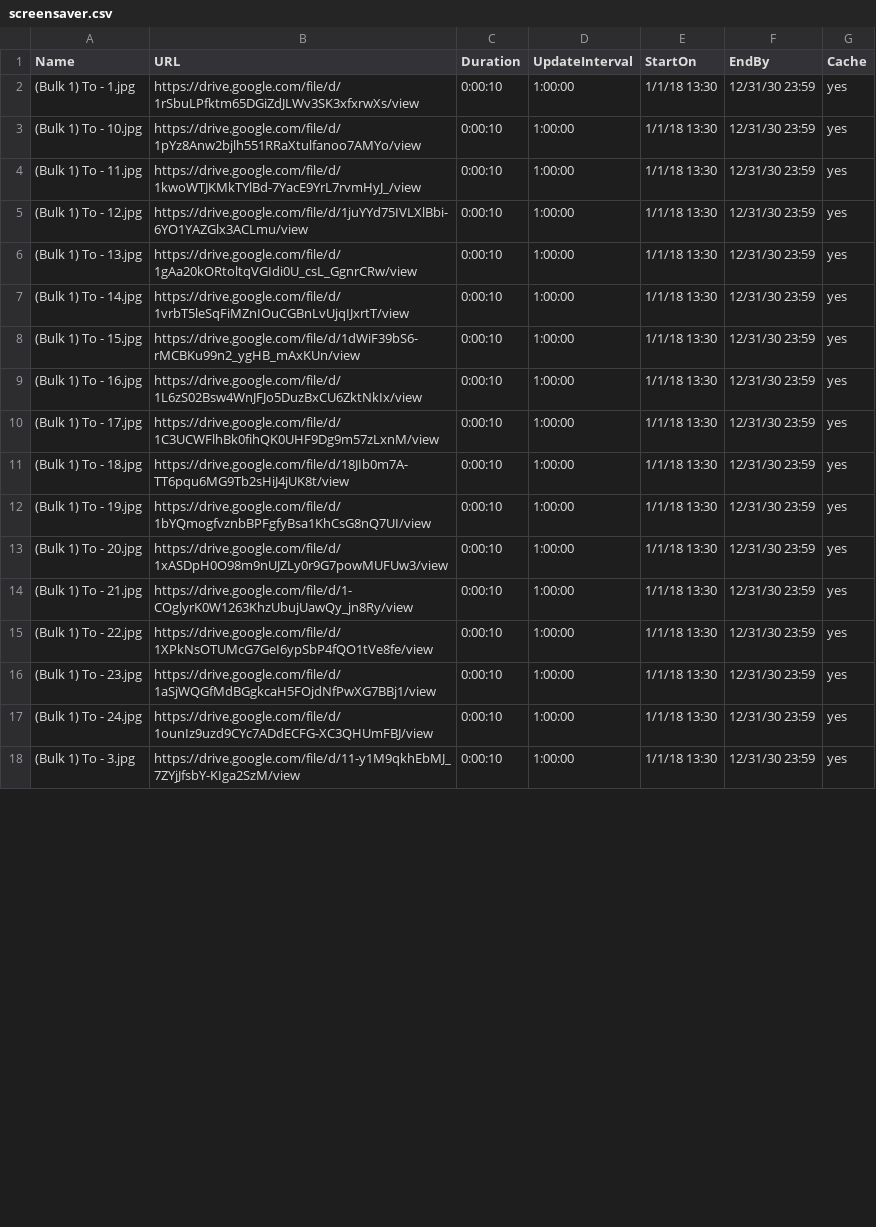
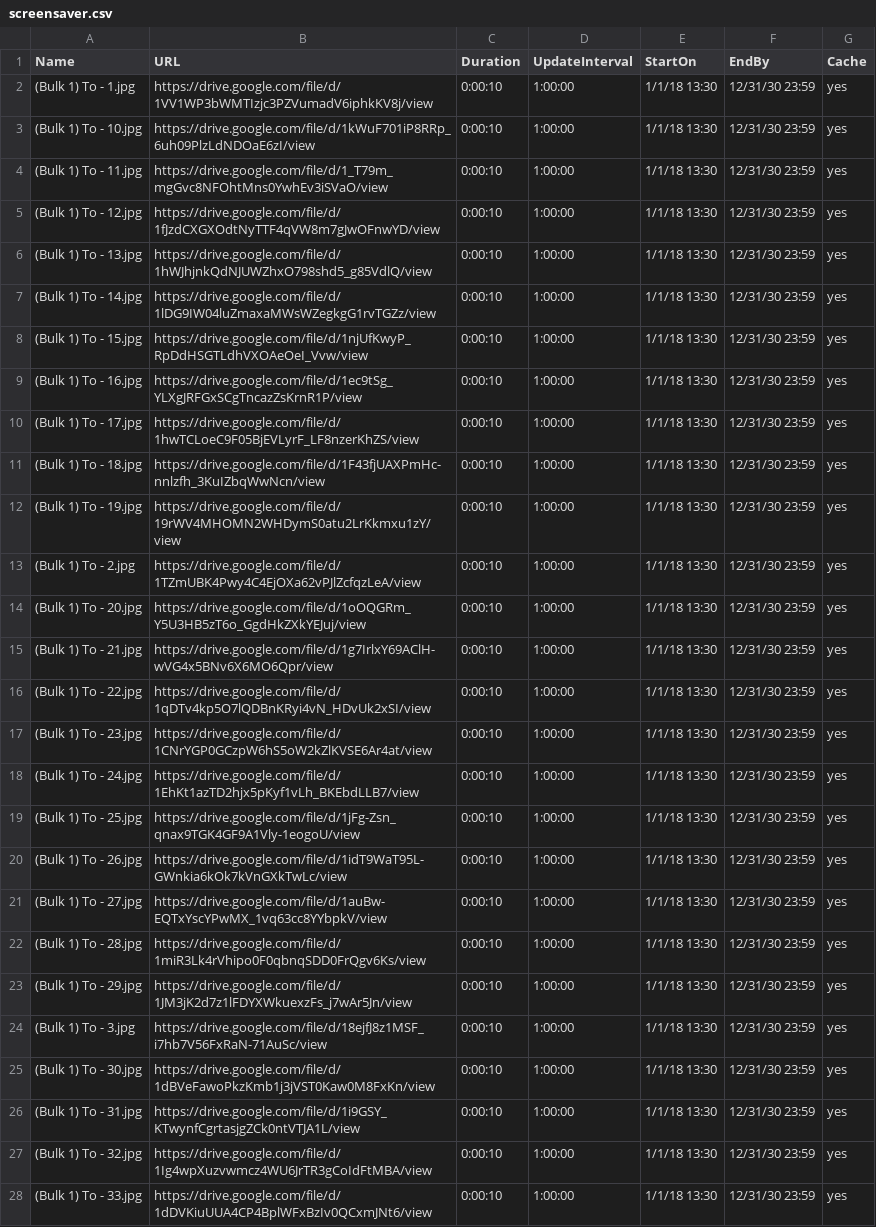
Before and after one commit to ams-ictfacilitator/GoogleSheetscsv, a CSV file: file/screensaver.csv, drawn as a sheet; only a part is shown; addresses are those after the commit; the diff covers the shown part only; the diff names each change by its address in the sheet, - before the commit and + after, or states it on an @@ line.

Commit message:
Auto-update CSV from Gratitude Monitor Google Sheets

```diff
--- a/file/screensaver.csv
+++ b/file/screensaver.csv
-B2 (URL): https://drive.google.com/file/d/1rSbuLPfktm65DGiZdJLWv3SK3xfxrwXs/view
+B2 (URL): https://drive.google.com/file/d/1VV1WP3bWMTIzjc3PZVumadV6iphkKV8j/view
-B3 (URL): https://drive.google.com/file/d/1pYz8Anw2bjlh551RRaXtulfanoo7AMYo/view
+B3 (URL): https://drive.google.com/file/d/1kWuF701iP8RRp_6uh09PlzLdNDOaE6zI/view
-B4 (URL): https://drive.google.com/file/d/1kwoWTJKMkTYlBd-7YacE9YrL7rvmHyJ_/view
+B4 (URL): https://drive.google.com/file/d/1_T79m_mgGvc8NFOhtMns0YwhEv3iSVaO/view
-B5 (URL): https://drive.google.com/file/d/1juYYd75IVLXlBbi-6YO1YAZGlx3ACLmu/view
+B5 (URL): https://drive.google.com/file/d/1fJzdCXGXOdtNyTTF4qVW8m7gJwOFnwYD/view
-B6 (URL): https://drive.google.com/file/d/1gAa20kORtoltqVGIdi0U_csL_GgnrCRw/view
+B6 (URL): https://drive.google.com/file/d/1hWJhjnkQdNJUWZhxO798shd5_g85VdlQ/view
-B7 (URL): https://drive.google.com/file/d/1vrbT5leSqFiMZnIOuCGBnLvUjqIJxrtT/view
+B7 (URL): https://drive.google.com/file/d/1lDG9IW04luZmaxaMWsWZegkgG1rvTGZz/view
-B8 (URL): https://drive.google.com/file/d/1dWiF39bS6-rMCBKu99n2_ygHB_mAxKUn/view
+B8 (URL): https://drive.google.com/file/d/1njUfKwyP_RpDdHSGTLdhVXOAeOeI_Vvw/view
-B9 (URL): https://drive.google.com/file/d/1L6zS02Bsw4WnJFJo5DuzBxCU6ZktNkIx/view
+B9 (URL): https://drive.google.com/file/d/1ec9tSg_YLXgJRFGxSCgTncazZsKrnR1P/view
-B10 (URL): https://drive.google.com/file/d/1C3UCWFlhBk0fihQK0UHF9Dg9m57zLxnM/view
+B10 (URL): https://drive.google.com/file/d/1hwTCLoeC9F05BjEVLyrF_LF8nzerKhZS/view
-B11 (URL): https://drive.google.com/file/d/18JIb0m7A-TT6pqu6MG9Tb2sHiJ4jUK8t/view
+B11 (URL): https://drive.google.com/file/d/1F43fjUAXPmHc-nnlzfh_3KuIZbqWwNcn/view
-B12 (URL): https://drive.google.com/file/d/1bYQmogfvznbBPFgfyBsa1KhCsG8nQ7UI/view
+B12 (URL): https://drive.google.com/file/d/19rWV4MHOMN2WHDymS0atu2LrKkmxu1zY/view
+row 13: (Bulk 1) To - 2.jpg | https://drive.google.com/file/d/1TZmUBK4Pwy4C4EjOXa62vPJlZcfqzLeA/view | 0:00:10 | 1:00:00 | 1/1/18 13:30 | 12/31/30 23:59 | yes
-B14 (URL): https://drive.google.com/file/d/1xASDpH0O98m9nUJZLy0r9G7powMUFUw3/view
+B14 (URL): https://drive.google.com/file/d/1oOQGRm_Y5U3HB5zT6o_GgdHkZXkYEJuj/view
-B15 (URL): https://drive.google.com/file/d/1-COglyrK0W1263KhzUbujUawQy_jn8Ry/view
+B15 (URL): https://drive.google.com/file/d/1g7IrlxY69AClH-wVG4x5BNv6X6MO6Qpr/view
-B16 (URL): https://drive.google.com/file/d/1XPkNsOTUMcG7GeI6ypSbP4fQO1tVe8fe/view
+B16 (URL): https://drive.google.com/file/d/1qDTv4kp5O7lQDBnKRyi4vN_HDvUk2xSI/view
-B17 (URL): https://drive.google.com/file/d/1aSjWQGfMdBGgkcaH5FOjdNfPwXG7BBj1/view
+B17 (URL): https://drive.google.com/file/d/1CNrYGP0GCzpW6hS5oW2kZlKVSE6Ar4at/view
-B18 (URL): https://drive.google.com/file/d/1ounIz9uzd9CYc7ADdECFG-XC3QHUmFBJ/view
+B18 (URL): https://drive.google.com/file/d/1EhKt1azTD2hjx5pKyf1vLh_BKEbdLLB7/view
+row 19: (Bulk 1) To - 25.jpg | https://drive.google.com/file/d/1jFg-Zsn_qnax9TGK4GF9A1Vly-1eogoU/view | 0:00:10 | 1:00:00 | 1/1/18 13:30 | 12/31/30 23:59 | yes
+row 20: (Bulk 1) To - 26.jpg | https://drive.google.com/file/d/1idT9WaT95L-GWnkia6kOk7kVnGXkTwLc/view | 0:00:10 | 1:00:00 | 1/1/18 13:30 | 12/31/30 23:59 | yes
+row 21: (Bulk 1) To - 27.jpg | https://drive.google.com/file/d/1auBw-EQTxYscYPwMX_1vq63cc8YYbpkV/view | 0:00:10 | 1:00:00 | 1/1/18 13:30 | 12/31/30 23:59 | yes
+row 22: (Bulk 1) To - 28.jpg | https://drive.google.com/file/d/1miR3Lk4rVhipo0F0qbnqSDD0FrQgv6Ks/view | 0:00:10 | 1:00:00 | 1/1/18 13:30 | 12/31/30 23:59 | yes
+row 23: (Bulk 1) To - 29.jpg | https://drive.google.com/file/d/1JM3jK2d7z1lFDYXWkuexzFs_j7wAr5Jn/view | 0:00:10 | 1:00:00 | 1/1/18 13:30 | 12/31/30 23:59 | yes
-B24 (URL): https://drive.google.com/file/d/11-y1M9qkhEbMJ_7ZYjJfsbY-KIga2SzM/view
+B24 (URL): https://drive.google.com/file/d/18ejfJ8z1MSF_i7hb7V56FxRaN-71AuSc/view
+row 25: (Bulk 1) To - 30.jpg | https://drive.google.com/file/d/1dBVeFawoPkzKmb1j3jVST0Kaw0M8FxKn/view | 0:00:10 | 1:00:00 | 1/1/18 13:30 | 12/31/30 23:59 | yes
+row 26: (Bulk 1) To - 31.jpg | https://drive.google.com/file/d/1i9GSY_KTwynfCgrtasjgZCk0ntVTJA1L/view | 0:00:10 | 1:00:00 | 1/1/18 13:30 | 12/31/30 23:59 | yes
+row 27: (Bulk 1) To - 32.jpg | https://drive.google.com/file/d/1Ig4wpXuzvwmcz4WU6JrTR3gCoIdFtMBA/view | 0:00:10 | 1:00:00 | 1/1/18 13:30 | 12/31/30 23:59 | yes
+row 28: (Bulk 1) To - 33.jpg | https://drive.google.com/file/d/1dDVKiuUUA4CP4BplWFxBzIv0QCxmJNt6/view | 0:00:10 | 1:00:00 | 1/1/18 13:30 | 12/31/30 23:59 | yes
```
Also changed, not shown: 2 added rows, 1 removed row and 6 edited cells elsewhere in this file.
